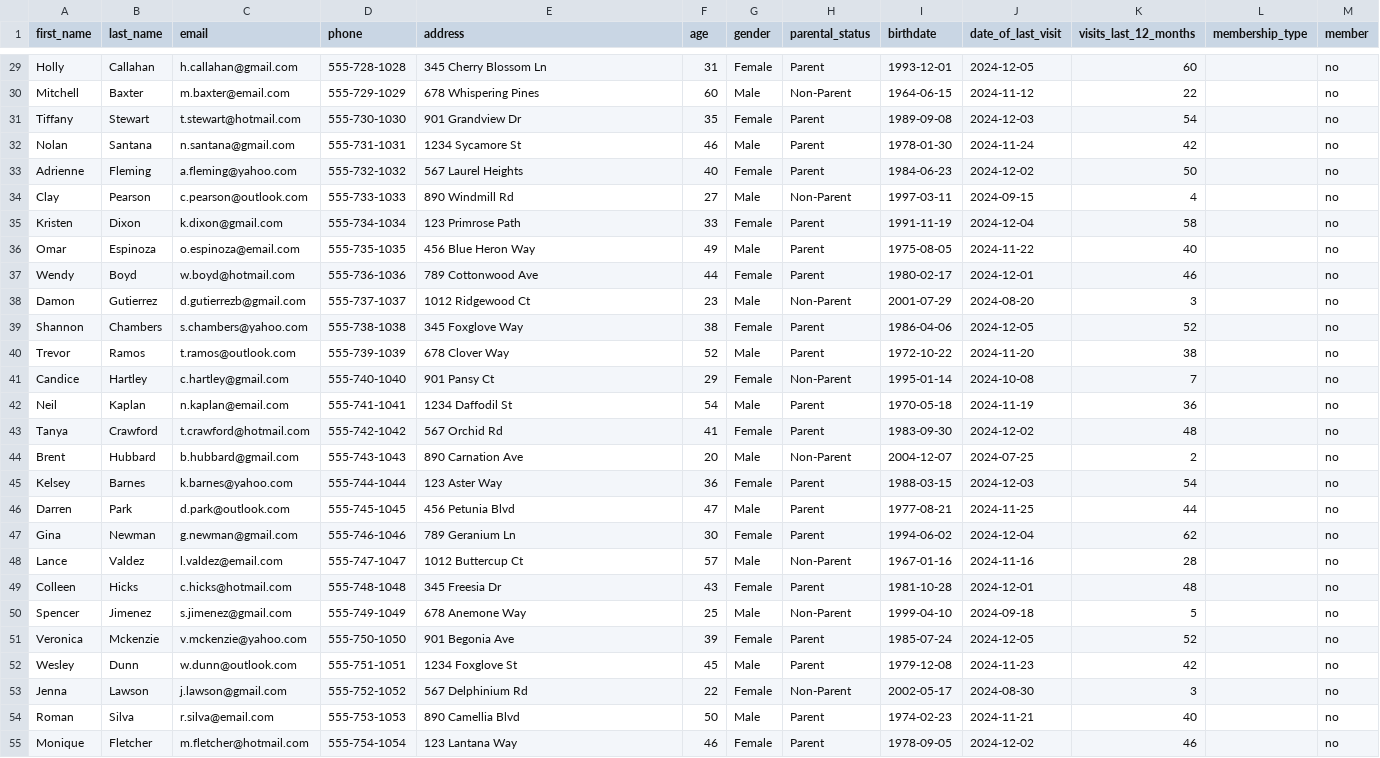
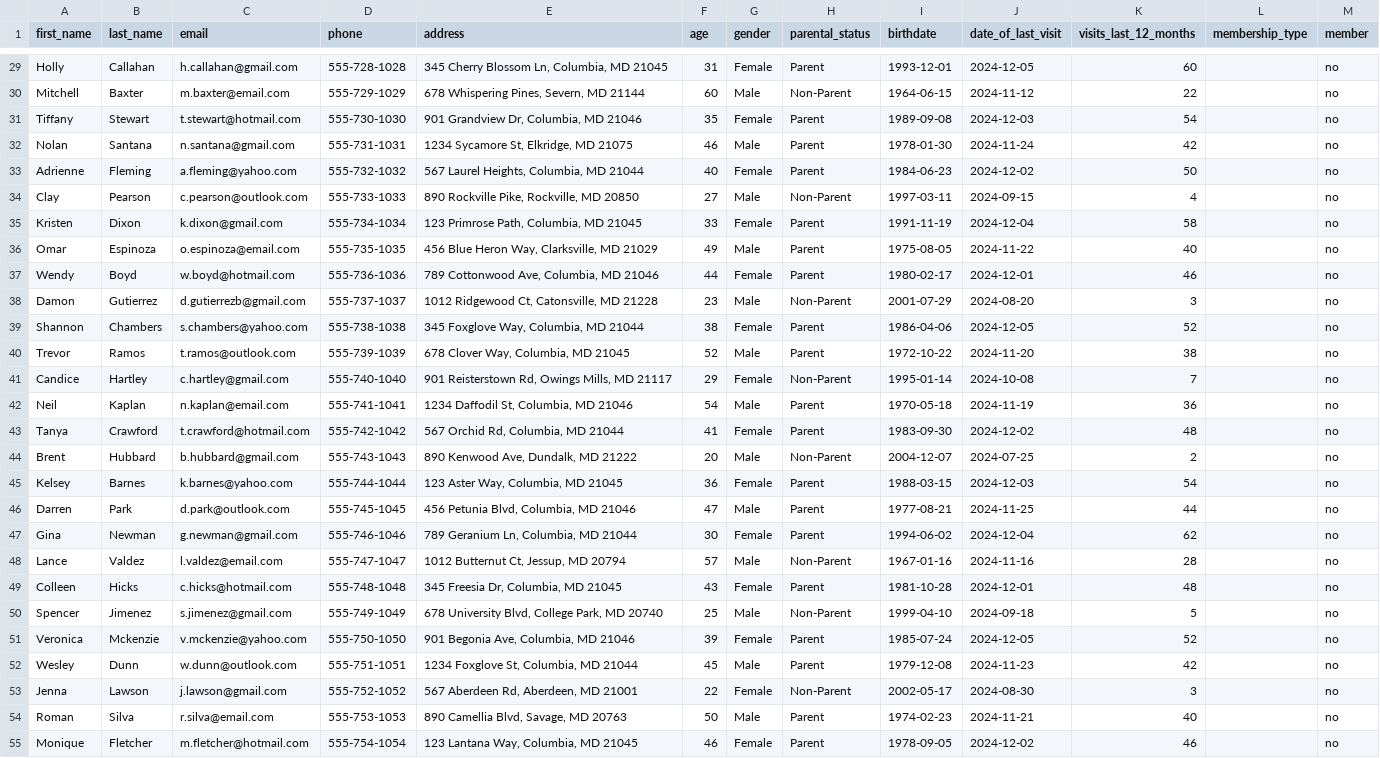
Before and after one commit to spawn-labs/mlmembers, a CSV file: public/data/contacts.csv, drawn as a sheet; only a part is shown, gaps mark what is left out; the diff covers the shown part only; the diff names each change by its address in the sheet, - before the commit and + after, or states it on an @@ line.

Commit message:
Initial commit of ML test + Suppress Fields + Columbia

```diff
--- a/public/data/contacts.csv
+++ b/public/data/contacts.csv
-E29 (address): 345 Cherry Blossom Ln
+E29 (address): 345 Cherry Blossom Ln, Columbia, MD 21045
-E30 (address): 678 Whispering Pines
+E30 (address): 678 Whispering Pines, Severn, MD 21144
-E31 (address): 901 Grandview Dr
+E31 (address): 901 Grandview Dr, Columbia, MD 21046
-E32 (address): 1234 Sycamore St
+E32 (address): 1234 Sycamore St, Elkridge, MD 21075
-E33 (address): 567 Laurel Heights
+E33 (address): 567 Laurel Heights, Columbia, MD 21044
-E34 (address): 890 Windmill Rd
+E34 (address): 890 Rockville Pike, Rockville, MD 20850
-E35 (address): 123 Primrose Path
+E35 (address): 123 Primrose Path, Columbia, MD 21045
-E36 (address): 456 Blue Heron Way
+E36 (address): 456 Blue Heron Way, Clarksville, MD 21029
-E37 (address): 789 Cottonwood Ave
+E37 (address): 789 Cottonwood Ave, Columbia, MD 21046
-E38 (address): 1012 Ridgewood Ct
+E38 (address): 1012 Ridgewood Ct, Catonsville, MD 21228
-E39 (address): 345 Foxglove Way
+E39 (address): 345 Foxglove Way, Columbia, MD 21044
-E40 (address): 678 Clover Way
+E40 (address): 678 Clover Way, Columbia, MD 21045
-E41 (address): 901 Pansy Ct
+E41 (address): 901 Reisterstown Rd, Owings Mills, MD 21117
-E42 (address): 1234 Daffodil St
+E42 (address): 1234 Daffodil St, Columbia, MD 21046
-E43 (address): 567 Orchid Rd
+E43 (address): 567 Orchid Rd, Columbia, MD 21044
-E44 (address): 890 Carnation Ave
+E44 (address): 890 Kenwood Ave, Dundalk, MD 21222
-E45 (address): 123 Aster Way
+E45 (address): 123 Aster Way, Columbia, MD 21045
-E46 (address): 456 Petunia Blvd
+E46 (address): 456 Petunia Blvd, Columbia, MD 21046
-E47 (address): 789 Geranium Ln
+E47 (address): 789 Geranium Ln, Columbia, MD 21044
-E48 (address): 1012 Buttercup Ct
+E48 (address): 1012 Butternut Ct, Jessup, MD 20794
-E49 (address): 345 Freesia Dr
+E49 (address): 345 Freesia Dr, Columbia, MD 21045
-E50 (address): 678 Anemone Way
+E50 (address): 678 University Blvd, College Park, MD 20740
-E51 (address): 901 Begonia Ave
+E51 (address): 901 Begonia Ave, Columbia, MD 21046
-E52 (address): 1234 Foxglove St
+E52 (address): 1234 Foxglove St, Columbia, MD 21044
-E53 (address): 567 Delphinium Rd
+E53 (address): 567 Aberdeen Rd, Aberdeen, MD 21001
-E54 (address): 890 Camellia Blvd
+E54 (address): 890 Camellia Blvd, Savage, MD 20763
-E55 (address): 123 Lantana Way
+E55 (address): 123 Lantana Way, Columbia, MD 21045
```
Also changed, not shown: 159 edited cells elsewhere in this file, public/data/members.csv, 4 other files.
